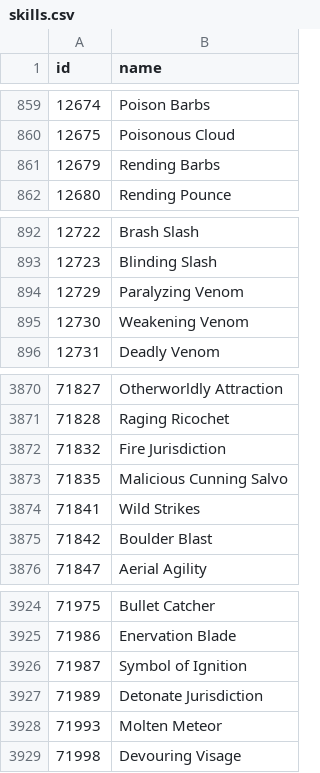
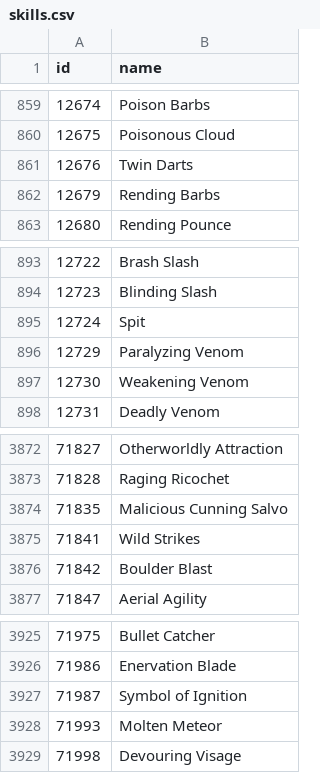
Before and after one commit to accessibilitywars/zaw2, a CSV file: static/skills.csv, drawn as a sheet; only a part is shown, gaps mark what is left out; removed rows and columns are numbered as before the commit, all else as after; the diff names each change by its address in the sheet, - before the commit and + after, or states it on an @@ line.

```diff
--- a/static/skills.csv
+++ b/static/skills.csv
+row 861: 12676 | Twin Darts
+row 895: 12724 | Spit
-row 3872: 71832 | Fire Jurisdiction
-row 3927: 71989 | Detonate Jurisdiction
```
Also changed, not shown: static/relics.csv, static/traits.csv, 1 other file.
